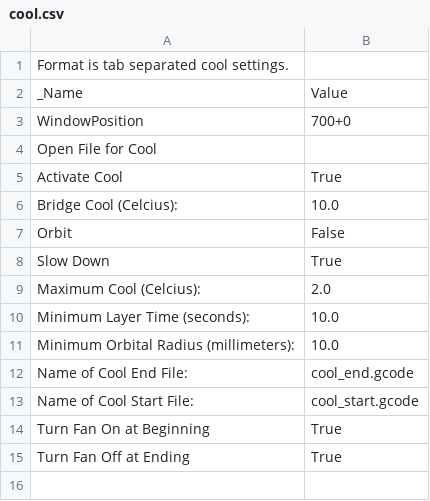
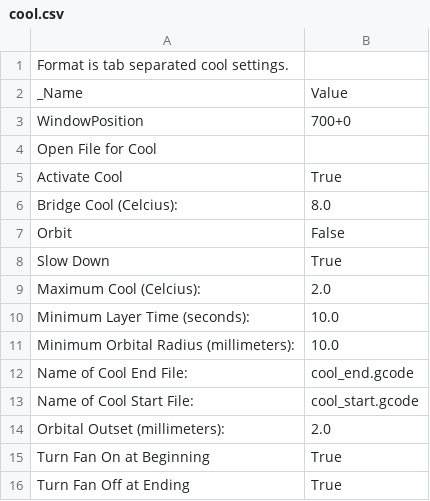
Before and after one commit to OhmEye/PrusaMendel, a CSV file: .skeinforge/profiles/extrusion/PLA/cool.csv, drawn as a sheet.

```diff
--- a/.skeinforge/profiles/extrusion/PLA/cool.csv
+++ b/.skeinforge/profiles/extrusion/PLA/cool.csv
@@ -5,3 +5,3 @@ Open File for Cool
 Activate Cool	True
-Bridge Cool (Celcius):	10.0
+Bridge Cool (Celcius):	8.0
 Orbit	False
@@ -13,2 +13,3 @@ Name of Cool End File:	cool_end.gcode
 Name of Cool Start File:	cool_start.gcode
+Orbital Outset (millimeters):	2.0
 Turn Fan On at Beginning	True
```
Also changed, not shown: .skeinforge/profiles/extrusion/PLA/dimension.csv, .skeinforge/profiles/extrusion/PLA/skeinforge.csv, 12 other files.
